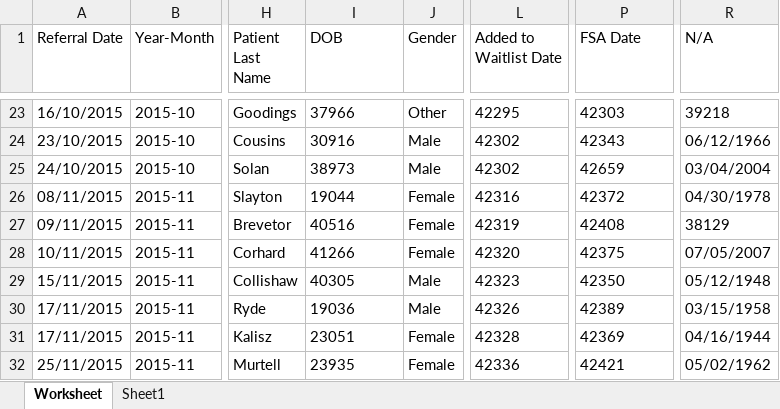
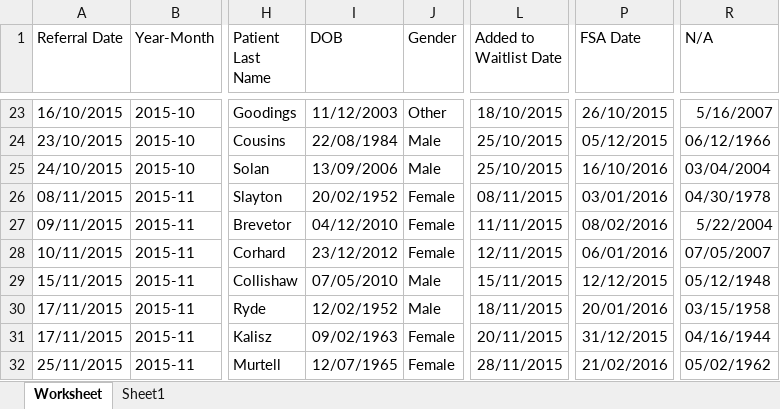
Before and after one commit to J-RAG/Hospital-Appointment-Database, an Excel workbook: ARA DATA Wait Lists Feb 2021.xlsx, sheet Worksheet, drawn as a sheet; only a part is shown, gaps mark what is left out; values as stored, in another font and other column widths than the file's, no borders; the diff covers the shown part only; the diff names each change by its address in the sheet, - before the commit and + after, or states it on an @@ line.

Commit message:
Dates Columns Fix
Dates where in Numbers Format, Copy and replaced the dates with the original excel file.
Refilled in Blank Spaces in FSA date column.

```diff
--- a/ARA DATA Wait Lists Feb 2021.xlsx (sheet Worksheet)
+++ b/ARA DATA Wait Lists Feb 2021.xlsx (sheet Worksheet)
-I23 (DOB): 37966
+I23 (DOB): 11/12/2003
-L23 (Added to Waitlist Date): 42295
+L23 (Added to Waitlist Date): 18/10/2015
-P23 (FSA Date): 42303
+P23 (FSA Date): 26/10/2015
-R23 (N/A): 39218
+R23 (N/A): 5/16/2007
-I24 (DOB): 30916
+I24 (DOB): 22/08/1984
-L24:L25 (Added to Waitlist Date): 42302
+L24:L25 (Added to Waitlist Date): 25/10/2015
-P24 (FSA Date): 42343
+P24 (FSA Date): 05/12/2015
-I25 (DOB): 38973
+I25 (DOB): 13/09/2006
-P25 (FSA Date): 42659
+P25 (FSA Date): 16/10/2016
-I26 (DOB): 19044
+I26 (DOB): 20/02/1952
-L26 (Added to Waitlist Date): 42316
+L26 (Added to Waitlist Date): 08/11/2015
-P26 (FSA Date): 42372
+P26 (FSA Date): 03/01/2016
-I27 (DOB): 40516
+I27 (DOB): 04/12/2010
-L27 (Added to Waitlist Date): 42319
+L27 (Added to Waitlist Date): 11/11/2015
-P27 (FSA Date): 42408
+P27 (FSA Date): 08/02/2016
-R27 (N/A): 38129
+R27 (N/A): 5/22/2004
-I28 (DOB): 41266
+I28 (DOB): 23/12/2012
-L28 (Added to Waitlist Date): 42320
+L28 (Added to Waitlist Date): 12/11/2015
-P28 (FSA Date): 42375
+P28 (FSA Date): 06/01/2016
-I29 (DOB): 40305
+I29 (DOB): 07/05/2010
-L29 (Added to Waitlist Date): 42323
+L29 (Added to Waitlist Date): 15/11/2015
-P29 (FSA Date): 42350
+P29 (FSA Date): 12/12/2015
-I30 (DOB): 19036
+I30 (DOB): 12/02/1952
-L30 (Added to Waitlist Date): 42326
+L30 (Added to Waitlist Date): 18/11/2015
-P30 (FSA Date): 42389
+P30 (FSA Date): 20/01/2016
-I31 (DOB): 23051
+I31 (DOB): 09/02/1963
-L31 (Added to Waitlist Date): 42328
+L31 (Added to Waitlist Date): 20/11/2015
-P31 (FSA Date): 42369
+P31 (FSA Date): 31/12/2015
-I32 (DOB): 23935
+I32 (DOB): 12/07/1965
-L32 (Added to Waitlist Date): 42336
+L32 (Added to Waitlist Date): 28/11/2015
-P32 (FSA Date): 42421
+P32 (FSA Date): 21/02/2016
```
Also changed, not shown: 279 edited cells elsewhere in this sheet.
